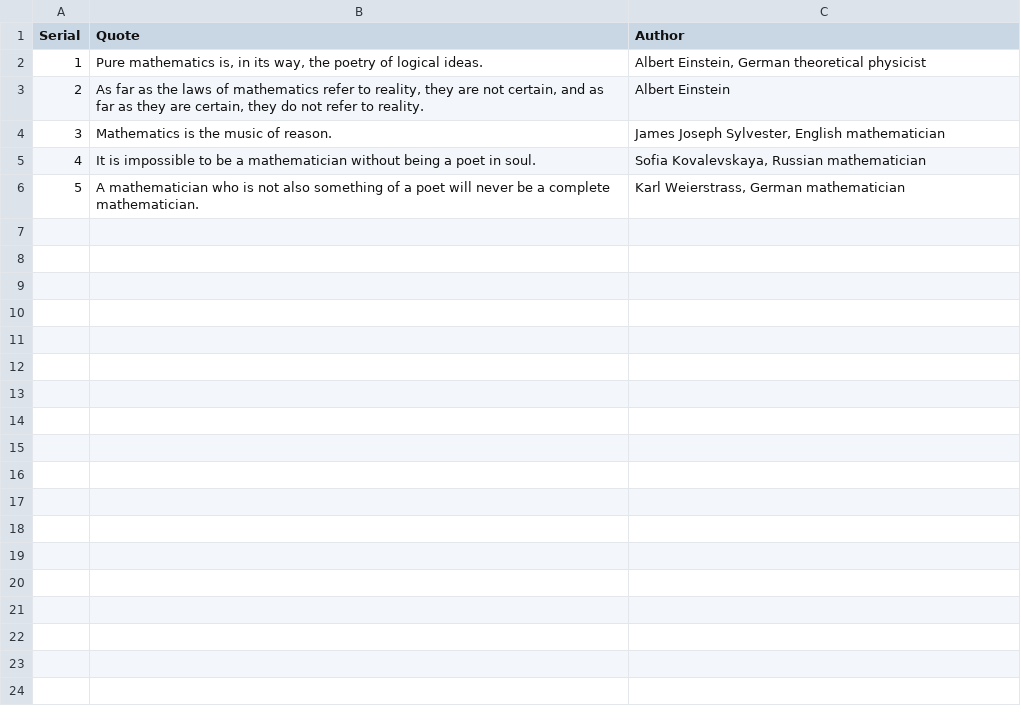
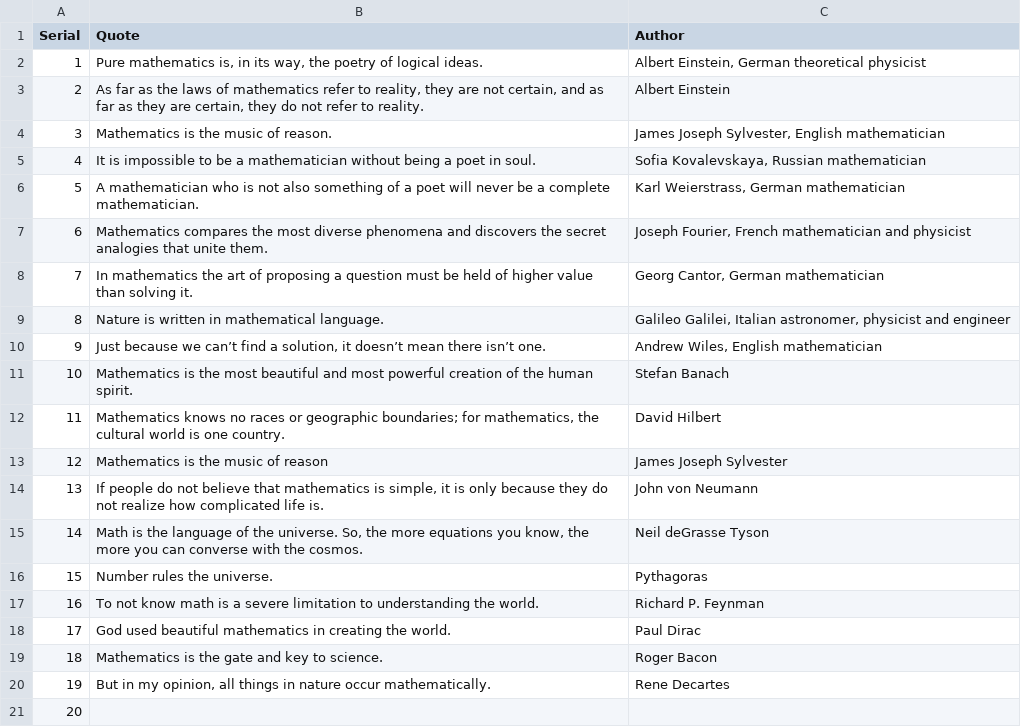
Before and after one commit to raquibdubd/raquibdubd.github.io, a CSV file: quotes/quote.csv, drawn as a sheet; the diff names each change by its address in the sheet, - before the commit and + after, or states it on an @@ line.

```diff
--- a/quotes/quote.csv
+++ b/quotes/quote.csv
+row 7: 6 | Mathematics compares the most diverse phenomena and discovers the secret analogies that unite them. | Joseph Fourier, French mathematician and physicist
+row 8: 7 | In mathematics the art of proposing a question must be held of higher value than solving it. | Georg Cantor, German mathematician
+row 9: 8 | Nature is written in mathematical language. | Galileo Galilei, Italian astronomer, physicist and engineer
+row 10: 9 | Just because we can’t find a solution, it doesn’t mean there isn’t one. | Andrew Wiles, English mathematician
+row 11: 10 | Mathematics is the most beautiful and most powerful creation of the human spirit. | Stefan Banach
+row 12: 11 | Mathematics knows no races or geographic boundaries; for mathematics, the cultural world is one country. | David Hilbert
+row 13: 12 | Mathematics is the music of reason | James Joseph Sylvester
+row 14: 13 | If people do not believe that mathematics is simple, it is only because they do not realize how complicated life is. | John von Neumann
+row 15: 14 | Math is the language of the universe. So, the more equations you know, the more you can converse with the cosmos. | Neil deGrasse Tyson
+row 16: 15 | Number rules the universe. | Pythagoras
+row 17: 16 | To not know math is a severe limitation to understanding the world. | Richard P. Feynman
+row 18: 17 | God used beautiful mathematics in creating the world. | Paul Dirac
+row 19: 18 | Mathematics is the gate and key to science. | Roger Bacon
+row 20: 19 | But in my opinion, all things in nature occur mathematically. | Rene Decartes
+row 21: 20
```
Also changed, not shown: 1 other file.
